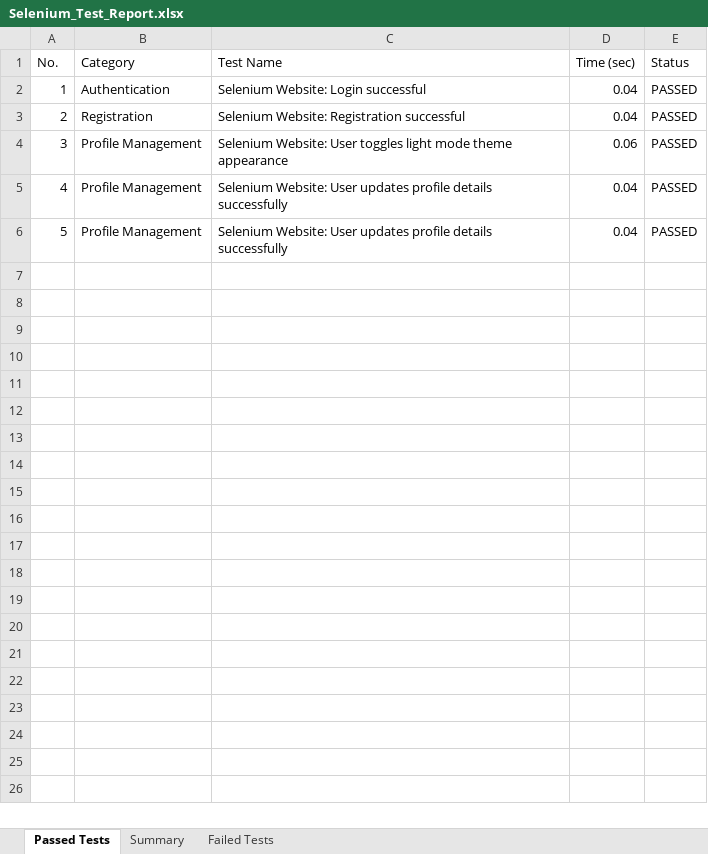
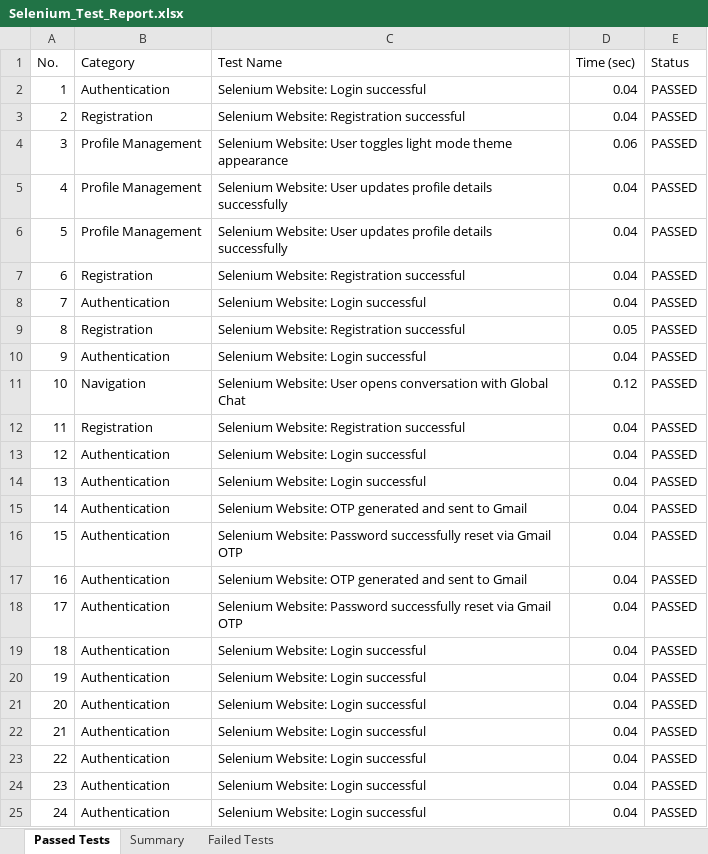
Before and after one commit to sonu15442/SecureChat, an Excel workbook: Test Cases/Selenium_Test_Report.xlsx, sheet Passed Tests, drawn as a sheet; only a part is shown; values as stored, in another font and other column widths than the file's, no borders; the diff covers the shown part only; the diff names each change by its address in the sheet, - before the commit and + after, or states it on an @@ line.

Commit message:
Fix web moments sync, voice call WebRTC audio, and add login opening splash animation

```diff
--- a/Test Cases/Selenium_Test_Report.xlsx (sheet Passed Tests)
+++ b/Test Cases/Selenium_Test_Report.xlsx (sheet Passed Tests)
+row 7: 6 | Registration | Selenium Website: Registration successful | 0.04 | PASSED
+row 8: 7 | Authentication | Selenium Website: Login successful | 0.04 | PASSED
+row 9: 8 | Registration | Selenium Website: Registration successful | 0.05 | PASSED
+row 10: 9 | Authentication | Selenium Website: Login successful | 0.04 | PASSED
+row 11: 10 | Navigation | Selenium Website: User opens conversation with Global Chat | 0.12 | PASSED
+row 12: 11 | Registration | Selenium Website: Registration successful | 0.04 | PASSED
+row 13: 12 | Authentication | Selenium Website: Login successful | 0.04 | PASSED
+row 14: 13 | Authentication | Selenium Website: Login successful | 0.04 | PASSED
+row 15: 14 | Authentication | Selenium Website: OTP generated and sent to Gmail | 0.04 | PASSED
+row 16: 15 | Authentication | Selenium Website: Password successfully reset via Gmail OTP | 0.04 | PASSED
+row 17: 16 | Authentication | Selenium Website: OTP generated and sent to Gmail | 0.04 | PASSED
+row 18: 17 | Authentication | Selenium Website: Password successfully reset via Gmail OTP | 0.04 | PASSED
+row 19: 18 | Authentication | Selenium Website: Login successful | 0.04 | PASSED
+row 20: 19 | Authentication | Selenium Website: Login successful | 0.04 | PASSED
+row 21: 20 | Authentication | Selenium Website: Login successful | 0.04 | PASSED
+row 22: 21 | Authentication | Selenium Website: Login successful | 0.04 | PASSED
+row 23: 22 | Authentication | Selenium Website: Login successful | 0.04 | PASSED
+row 24: 23 | Authentication | Selenium Website: Login successful | 0.04 | PASSED
+row 25: 24 | Authentication | Selenium Website: Login successful | 0.04 | PASSED
```
Also changed, not shown: 167 added rows elsewhere in this sheet, sheet Summary, Test Cases/Appium_Test_Report.xlsx, Test Cases/Deployment_Status_Report.xlsx, 53 other files.
